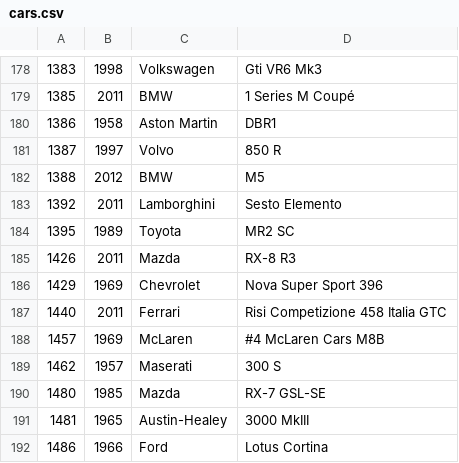
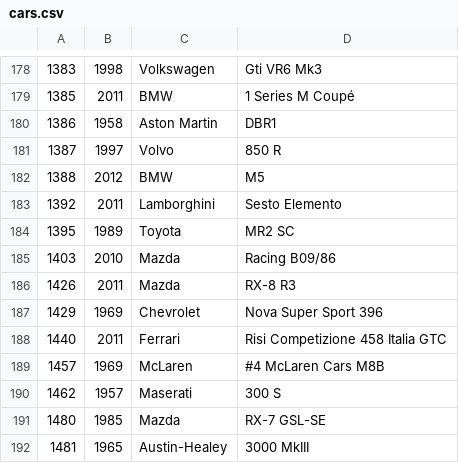
Before and after one commit to bluemanos/forza-motorsport-car-track-ordinal, a CSV file: fm8/cars.csv, drawn as a sheet; only a part is shown, gaps mark what is left out; the shorter side is filled out with more unchanged rows; the diff names each change by its address in the sheet, - before the commit and + after, or states it on an @@ line.

Commit message:
Mazda Racing B09/86

```diff
--- a/fm8/cars.csv
+++ b/fm8/cars.csv
+row 185: 1403 | 2010 | Mazda | Racing B09/86
```
Also changed, not shown: 2 other files.
